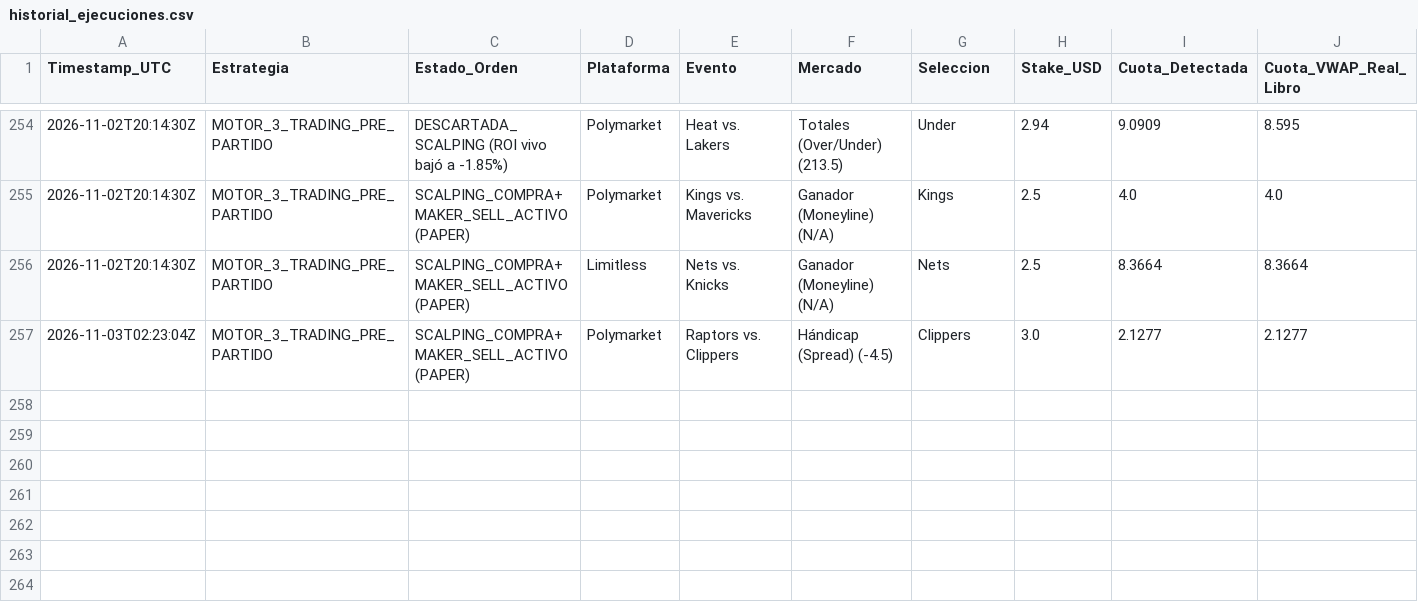
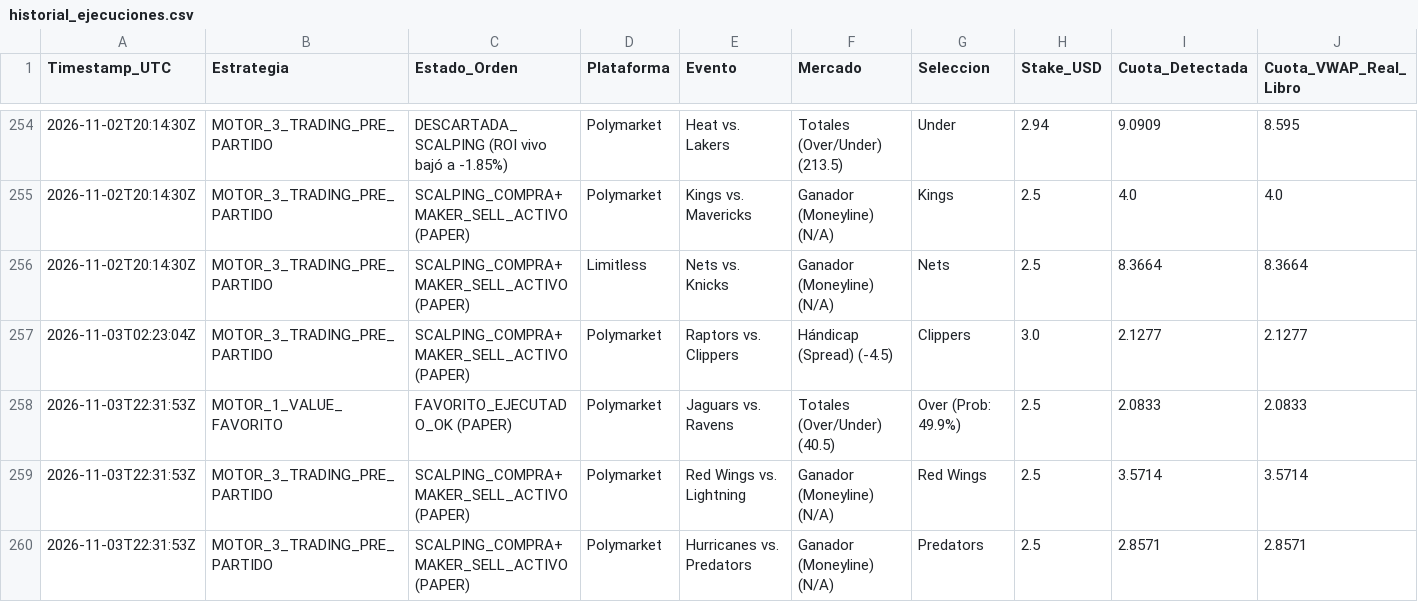
Before and after one commit to pochopablo1/quant-sports-es, a CSV file: datos/historial_ejecuciones.csv, drawn as a sheet; only a part is shown, gaps mark what is left out; rows hold the shown columns only; the diff names each change by its address in the sheet, - before the commit and + after, or states it on an @@ line.

```diff
--- a/datos/historial_ejecuciones.csv
+++ b/datos/historial_ejecuciones.csv
+row 258: 2026-11-03T22:31:53Z | MOTOR_1_VALUE_FAVORITO | FAVORITO_EJECUTADO_OK (PAPER) | Polymarket | Jaguars vs. Ravens | Totales (Over/Under) (40.5) | Over (Prob: 49.9%) | 2.5 | 2.0833 | 2.0833
+row 259: 2026-11-03T22:31:53Z | MOTOR_3_TRADING_PRE_PARTIDO | SCALPING_COMPRA+MAKER_SELL_ACTIVO (PAPER) | Polymarket | Red Wings vs. Lightning | Ganador (Moneyline) (N/A) | Red Wings | 2.5 | 3.5714 | 3.5714
+row 260: 2026-11-03T22:31:53Z | MOTOR_3_TRADING_PRE_PARTIDO | SCALPING_COMPRA+MAKER_SELL_ACTIVO (PAPER) | Polymarket | Hurricanes vs. Predators | Ganador (Moneyline) (N/A) | Predators | 2.5 | 2.8571 | 2.8571
```
Also changed, not shown: datos/oportunidades_accionables.csv.
